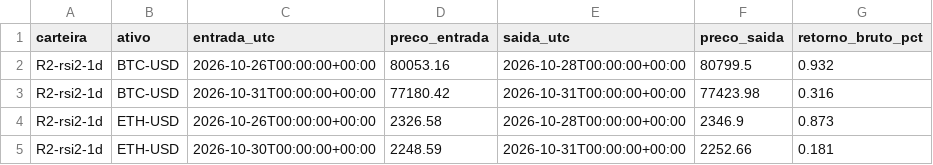
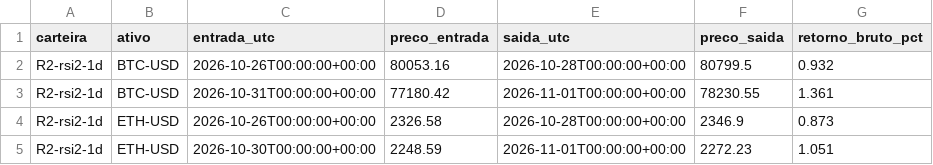
Before and after one commit to Matheuszinhorn/Matheuszinhorn, a CSV file: DESAFIO-CLAUDE-50-ATE-10000/analises/quant/trading-2026/paper/operacoes-paper.csv, drawn as a sheet.

```diff
--- a/DESAFIO-CLAUDE-50-ATE-10000/analises/quant/trading-2026/paper/operacoes-paper.csv
+++ b/DESAFIO-CLAUDE-50-ATE-10000/analises/quant/trading-2026/paper/operacoes-paper.csv
@@ -2,4 +2,4 @@ carteira,ativo,entrada_utc,preco_entrada,saida_utc,preco_saida,retorno_bruto_pct
 R2-rsi2-1d,BTC-USD,2026-10-26T00:00:00+00:00,80053.16,2026-10-28T00:00:00+00:00,80799.5,0.932
-R2-rsi2-1d,BTC-USD,2026-10-31T00:00:00+00:00,77180.42,2026-10-31T00:00:00+00:00,77423.98,0.316
+R2-rsi2-1d,BTC-USD,2026-10-31T00:00:00+00:00,77180.42,2026-11-01T00:00:00+00:00,78230.55,1.361
 R2-rsi2-1d,ETH-USD,2026-10-26T00:00:00+00:00,2326.58,2026-10-28T00:00:00+00:00,2346.9,0.873
-R2-rsi2-1d,ETH-USD,2026-10-30T00:00:00+00:00,2248.59,2026-10-31T00:00:00+00:00,2252.66,0.181
+R2-rsi2-1d,ETH-USD,2026-10-30T00:00:00+00:00,2248.59,2026-11-01T00:00:00+00:00,2272.23,1.051
```
Also changed, not shown: 2 other files.
